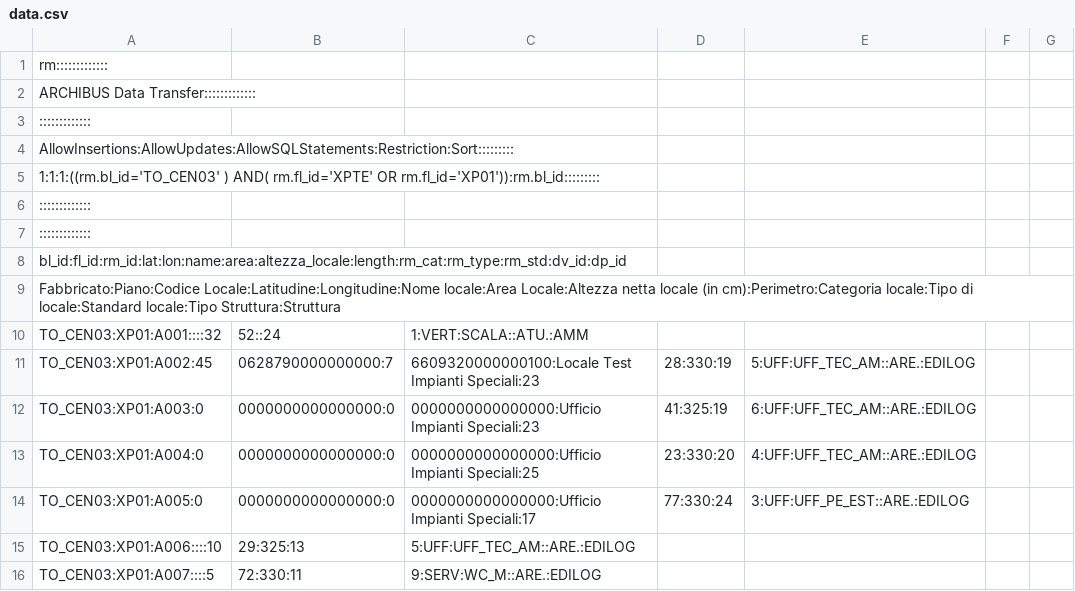
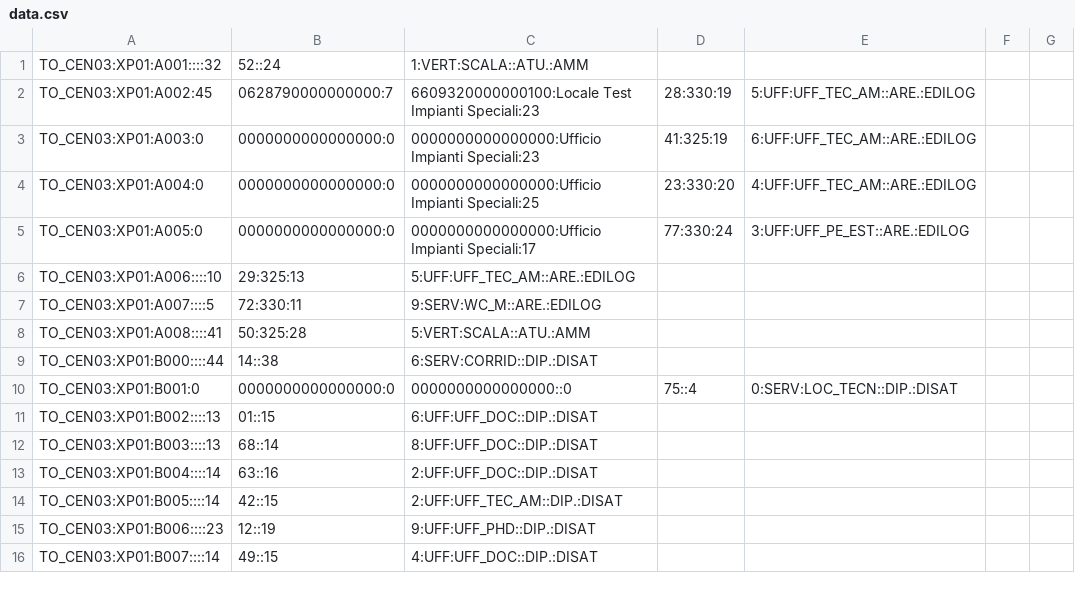
Before and after one commit to ThCP/python, a CSV file: import_destinations_db/data.csv, drawn as a sheet; only a part is shown; the shorter side is filled out with more unchanged rows; the diff names each change by its address in the sheet, - before the commit and + after, or states it on an @@ line.

```diff
--- a/import_destinations_db/data.csv
+++ b/import_destinations_db/data.csv
-row 1: rm:::::::::::::
-row 2: ARCHIBUS Data Transfer:::::::::::::
-row 3: :::::::::::::
-row 4: AllowInsertions:AllowUpdates:AllowSQLStatements:Restriction:Sort:::::::::
-row 5: 1:1:1:((rm.bl_id='TO_CEN03' ) AND( rm.fl_id='XPTE' OR rm.fl_id='XP01')):rm.bl_id:::::::::
-row 6: :::::::::::::
-row 7: :::::::::::::
-row 8: bl_id:fl_id:rm_id:lat:lon:name:area:altezza_locale:length:rm_cat:rm_type:rm_std:dv_id:dp_id
-row 9: Fabbricato:Piano:Codice Locale:Latitudine:Longitudine:Nome locale:Area Locale:Altezza netta locale (in cm):Perimetro:Categoria locale:Tipo di locale:Standard locale:Tipo Struttura:Struttura
```
Also changed, not shown: 3 other files.
